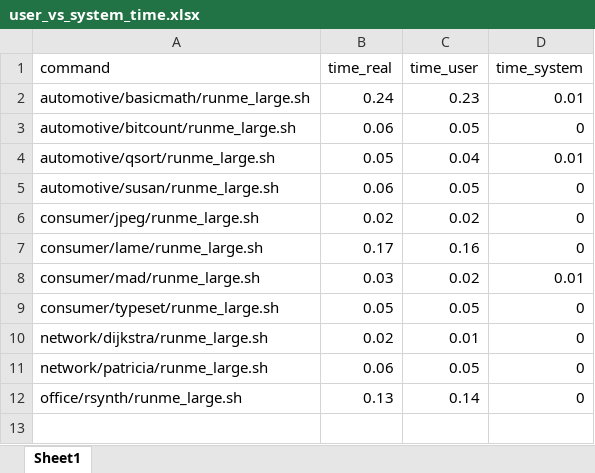
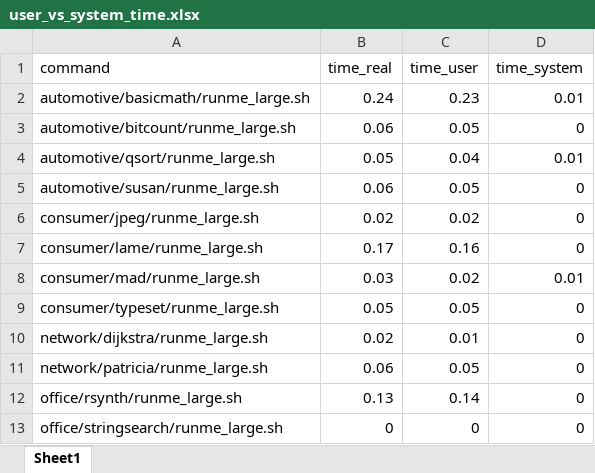
Before and after one commit to ekut-es/mibench, an Excel workbook: results/user_vs_system_time.xlsx, sheet Sheet1, drawn as a sheet; values as stored, in another font and other column widths than the file's, no borders; the diff names each change by its address in the sheet, - before the commit and + after, or states it on an @@ line.

Commit message:
Added results of office/stringsearch.

```diff
--- a/results/user_vs_system_time.xlsx (sheet Sheet1)
+++ b/results/user_vs_system_time.xlsx (sheet Sheet1)
+row 13: office/stringsearch/runme_large.sh | 0 | 0 | 0
```
